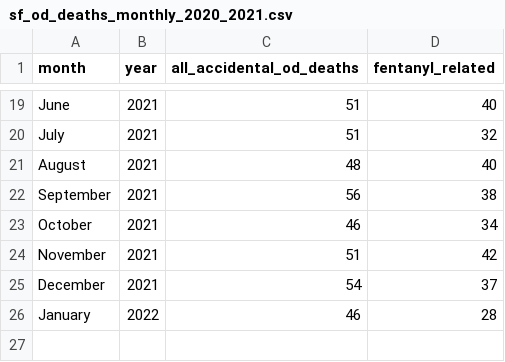
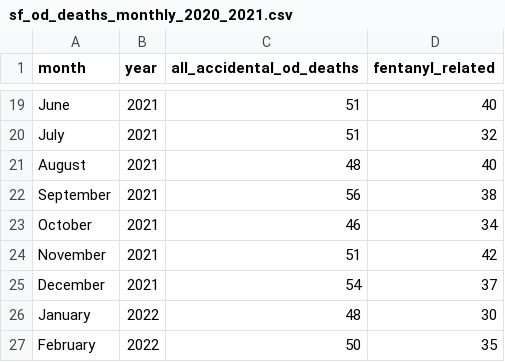
Before and after one commit to sfchronicle/sf-od-tracker-data, a CSV file: sf_od_deaths_monthly_2020_2021.csv, drawn as a sheet; only a part is shown, gaps mark what is left out.

Commit message:
Update sf_od_deaths_monthly_2020_2021.csv

```diff
--- a/sf_od_deaths_monthly_2020_2021.csv
+++ b/sf_od_deaths_monthly_2020_2021.csv
@@ -25,2 +25,3 @@ November,2021,51,42
 December,2021,54,37
-January,2022,46,28
+January,2022,48,30
+February,2022,50,35
```
